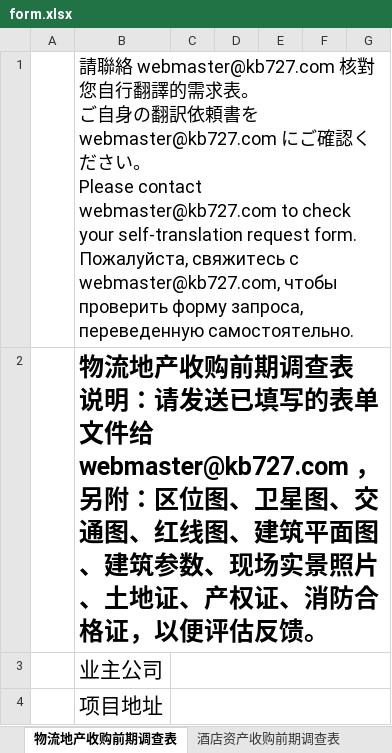
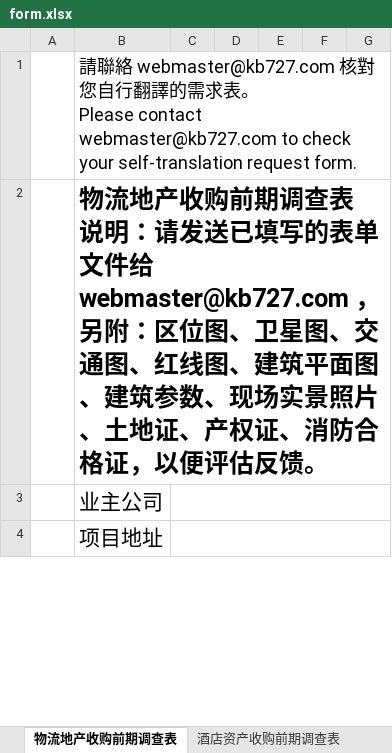
Before and after one commit to minfangbiu/kb727, an Excel workbook: form.xlsx, sheet 物流地产收购前期调查表, drawn as a sheet; only a part is shown; values as stored, in another font and other column widths than the file's, no borders; ↵ is a line break in a cell; the diff names each change by its address in the sheet, - before the commit and + after, or states it on an @@ line.

```diff
--- a/form.xlsx (sheet 物流地产收购前期调查表)
+++ b/form.xlsx (sheet 物流地产收购前期调查表)
-B1: …。 ↵ ご自身の翻訳依頼書を webmaster@kb727.com にご確認ください。 ↵ Please contact webmaster@kb727.com to check your self-translation request form. ↵ Пожалуйста, свяжитесь с webmaster@kb727.com, чтобы проверить форму запроса, переведенную самостоятельно.
+B1: …。 ↵ Please contact webmaster@kb727.com to check your self-translation request form.
```
Also changed, not shown: sheet 酒店资产收购前期调查表, 9 other files.
